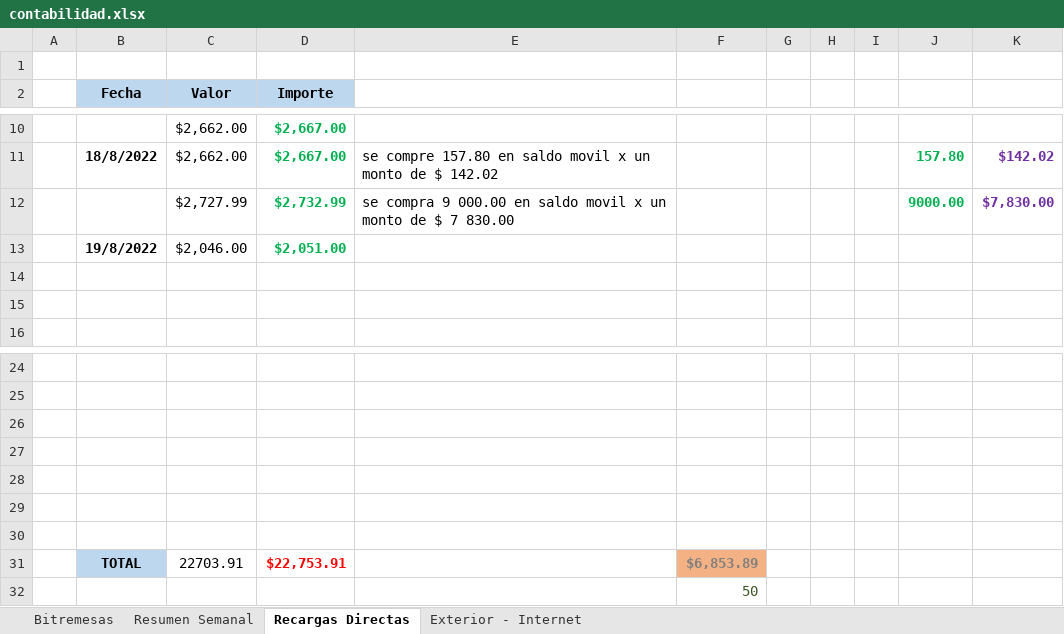
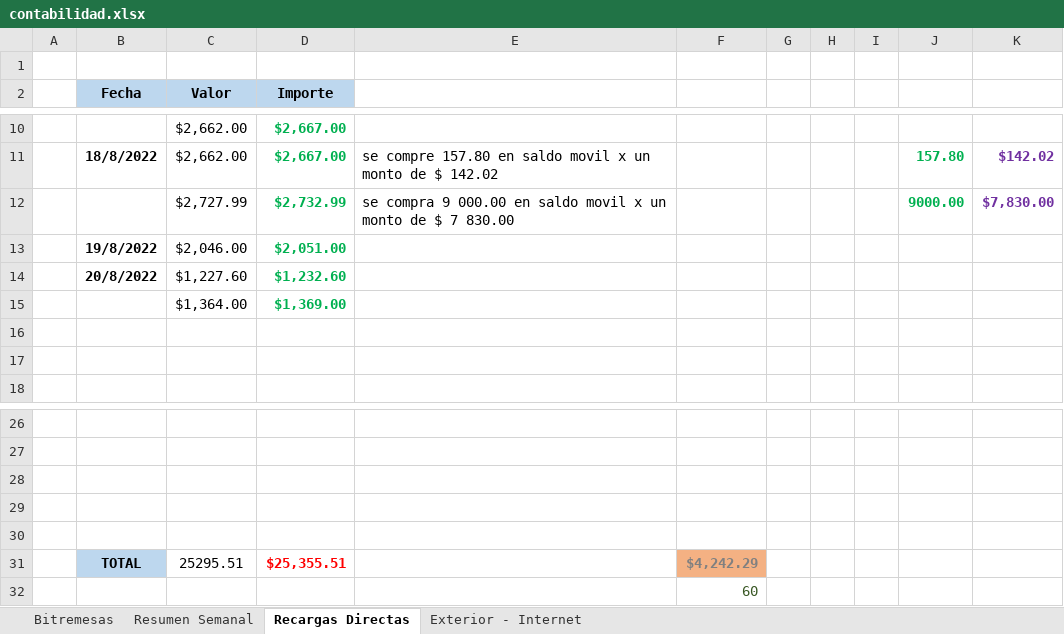
Before and after one commit to lasiel980120/Cierres-Contables-BR-Matanzas, an Excel workbook: contabilidad.xlsx, sheet Recargas Directas, drawn as a sheet; only a part is shown, gaps mark what is left out; values as stored, in another font and other column widths than the file's, no borders; removed rows and columns are numbered as before the commit, all else as after; the diff names each change by its address in the sheet, - before the commit and + after, or states it on an @@ line.

```diff
--- a/contabilidad.xlsx (sheet Recargas Directas)
+++ b/contabilidad.xlsx (sheet Recargas Directas)
+row 14:  | 20/8/2022 | $1,227.60 | $1,232.60
+row 15:  |  | $1,364.00 | $1,369.00
-row 31: (empty)
+row 31:  | TOTAL | 25295.51 | $25,355.51 |  | $4,242.29
-B31 fill: none
+B31 fill: #BDD7EE
-F31 fill: none
+F31 fill: #F4B183
-row 30: (empty)
-row 31:  | TOTAL | 22703.91 | $22,753.91 |  | $6,853.89
-F32: 50
+F32: 60
```
Also changed, not shown: sheet Exterior - Internet, sheet Resumen Semanal, formulas that keep their value.
